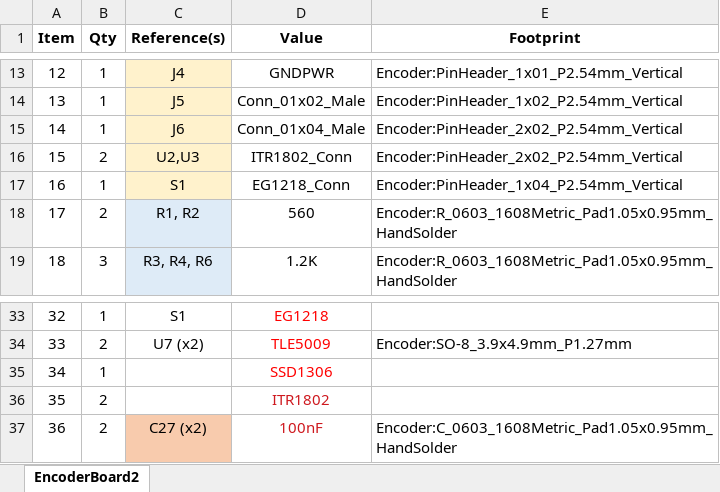
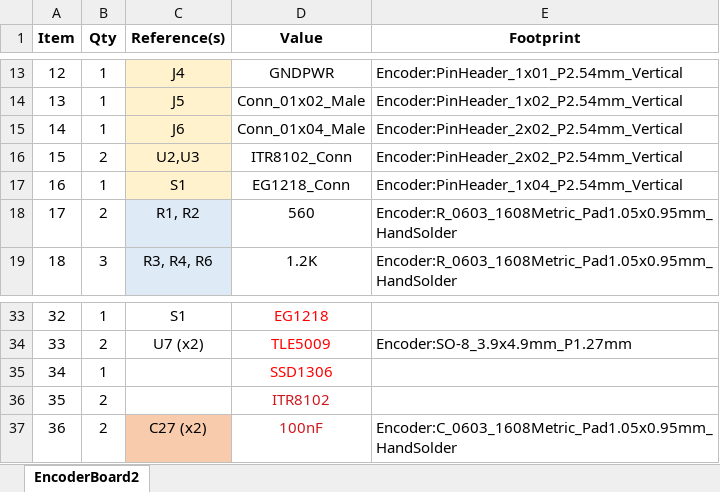
Before and after one commit to PaulMaxAvalosAguilar/Encoder, an Excel workbook: Mechatronics/Hardware/Electrical/BEncoderBoard2/BOM/EncoderBoard2.xlsx, sheet EncoderBoard2, drawn as a sheet; only a part is shown, gaps mark what is left out; values as stored, in another font and other column widths than the file's, no borders; the diff names each change by its address in the sheet, - before the commit and + after, or states it on an @@ line.

```diff
--- a/Mechatronics/Hardware/Electrical/BEncoderBoard2/BOM/EncoderBoard2.xlsx (sheet EncoderBoard2)
+++ b/Mechatronics/Hardware/Electrical/BEncoderBoard2/BOM/EncoderBoard2.xlsx (sheet EncoderBoard2)
-D16 (Value): ITR1802_Conn
+D16 (Value): ITR8102_Conn
-D36 (Value): ITR1802
+D36 (Value): ITR8102
```
Also changed, not shown: 13 other files.
